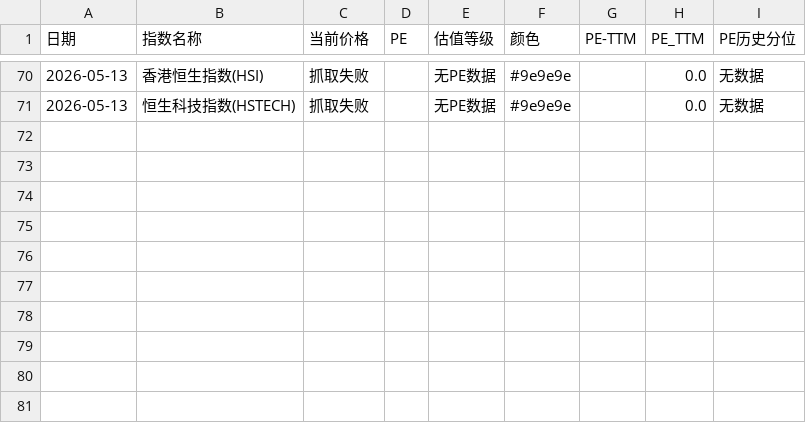
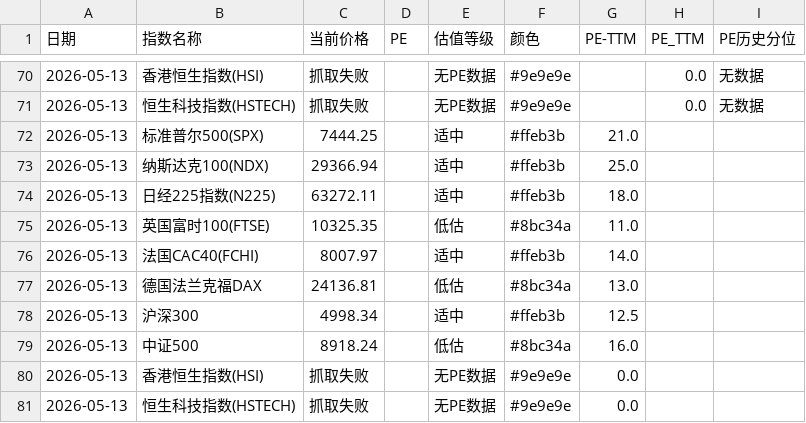
Before and after one commit to zysj8/global-index-crawler, a CSV file: index_data.csv, drawn as a sheet; only a part is shown, gaps mark what is left out; the diff names each change by its address in the sheet, - before the commit and + after, or states it on an @@ line.

```diff
--- a/index_data.csv
+++ b/index_data.csv
+row 72: 2026-05-13 | 标准普尔500(SPX) | 7444.25 |  | 适中 | #ffeb3b | 21.0
+row 73: 2026-05-13 | 纳斯达克100(NDX) | 29366.94 |  | 适中 | #ffeb3b | 25.0
+row 74: 2026-05-13 | 日经225指数(N225) | 63272.11 |  | 适中 | #ffeb3b | 18.0
+row 75: 2026-05-13 | 英国富时100(FTSE) | 10325.35 |  | 低估 | #8bc34a | 11.0
+row 76: 2026-05-13 | 法国CAC40(FCHI) | 8007.97 |  | 适中 | #ffeb3b | 14.0
+row 77: 2026-05-13 | 德国法兰克福DAX | 24136.81 |  | 低估 | #8bc34a | 13.0
+row 78: 2026-05-13 | 沪深300 | 4998.34 |  | 适中 | #ffeb3b | 12.5
+row 79: 2026-05-13 | 中证500 | 8918.24 |  | 低估 | #8bc34a | 16.0
+row 80: 2026-05-13 | 香港恒生指数(HSI) | 抓取失败 |  | 无PE数据 | #9e9e9e | 0.0
+row 81: 2026-05-13 | 恒生科技指数(HSTECH) | 抓取失败 |  | 无PE数据 | #9e9e9e | 0.0
```
Also changed, not shown: 1 other file.
